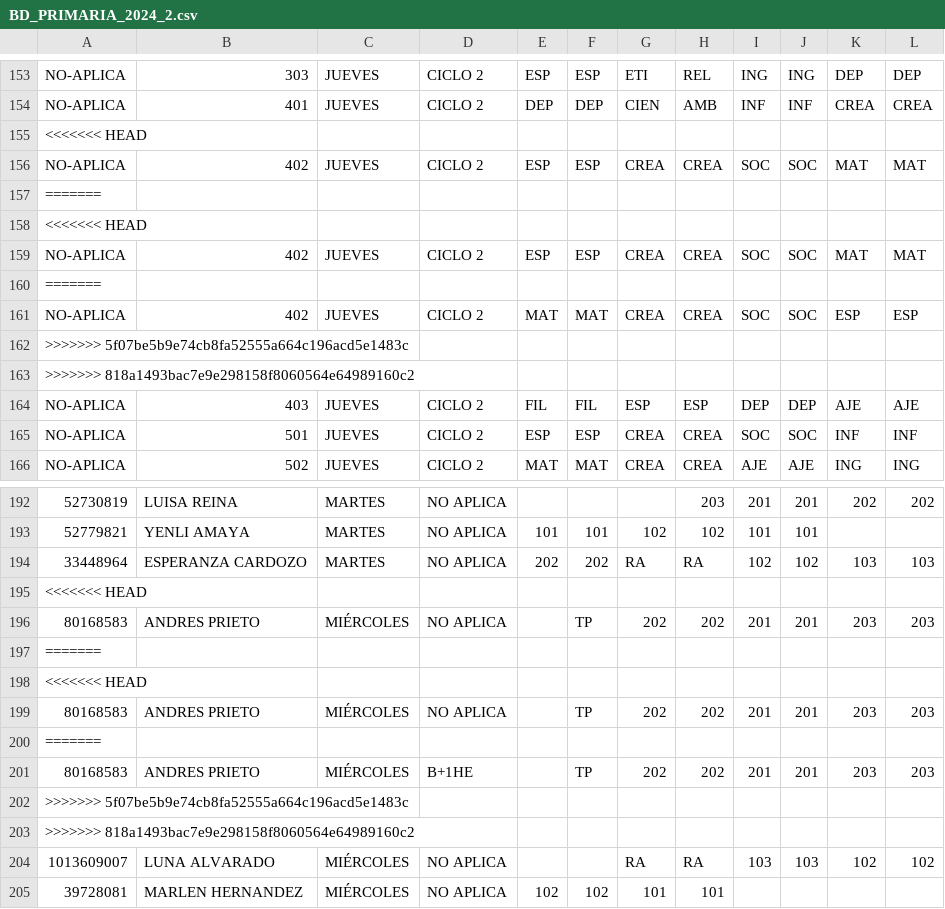
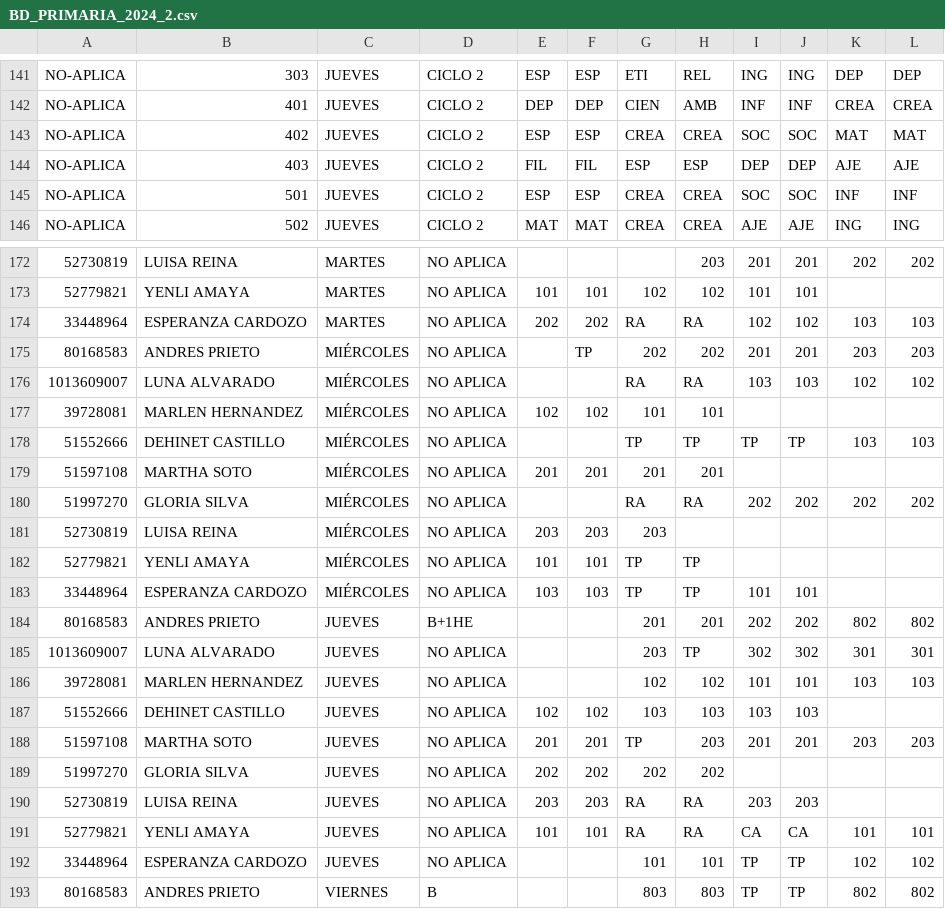
Before and after one commit to alexmagno6m/render, a CSV file: BD_PRIMARIA_2024_2.csv, drawn as a sheet; only a part is shown, gaps mark what is left out; the shorter side is filled out with more unchanged rows; the diff covers the shown part only; the diff names each change by its address in the sheet, - before the commit and + after, or states it on an @@ line.

Commit message:
modified new bd dupicates fields

```diff
--- a/BD_PRIMARIA_2024_2.csv
+++ b/BD_PRIMARIA_2024_2.csv
-row 155: <<<<<<< HEAD
-row 157: =======
-row 158: <<<<<<< HEAD
-row 159: NO-APLICA | 402 | JUEVES | CICLO 2 | ESP | ESP | CREA | CREA | SOC | SOC | MAT | MAT
-row 160: =======
-row 161: NO-APLICA | 402 | JUEVES | CICLO 2 | MAT | MAT | CREA | CREA | SOC | SOC | ESP | ESP
-row 162: >>>>>>> 5f07be5b9e74cb8fa52555a664c196acd5e1483c
-row 163: >>>>>>> 818a1493bac7e9e298158f8060564e64989160c2
-row 195: <<<<<<< HEAD
-row 197: =======
-row 198: <<<<<<< HEAD
-row 199: 80168583 | ANDRES PRIETO | MIÉRCOLES | NO APLICA |  | TP | 202 | 202 | 201 | 201 | 203 | 203
-row 200: =======
-row 201: 80168583 | ANDRES PRIETO | MIÉRCOLES | B+1HE |  | TP | 202 | 202 | 201 | 201 | 203 | 203
-row 202: >>>>>>> 5f07be5b9e74cb8fa52555a664c196acd5e1483c
-row 203: >>>>>>> 818a1493bac7e9e298158f8060564e64989160c2
```
Also changed, not shown: 12 removed rows elsewhere in this file.
